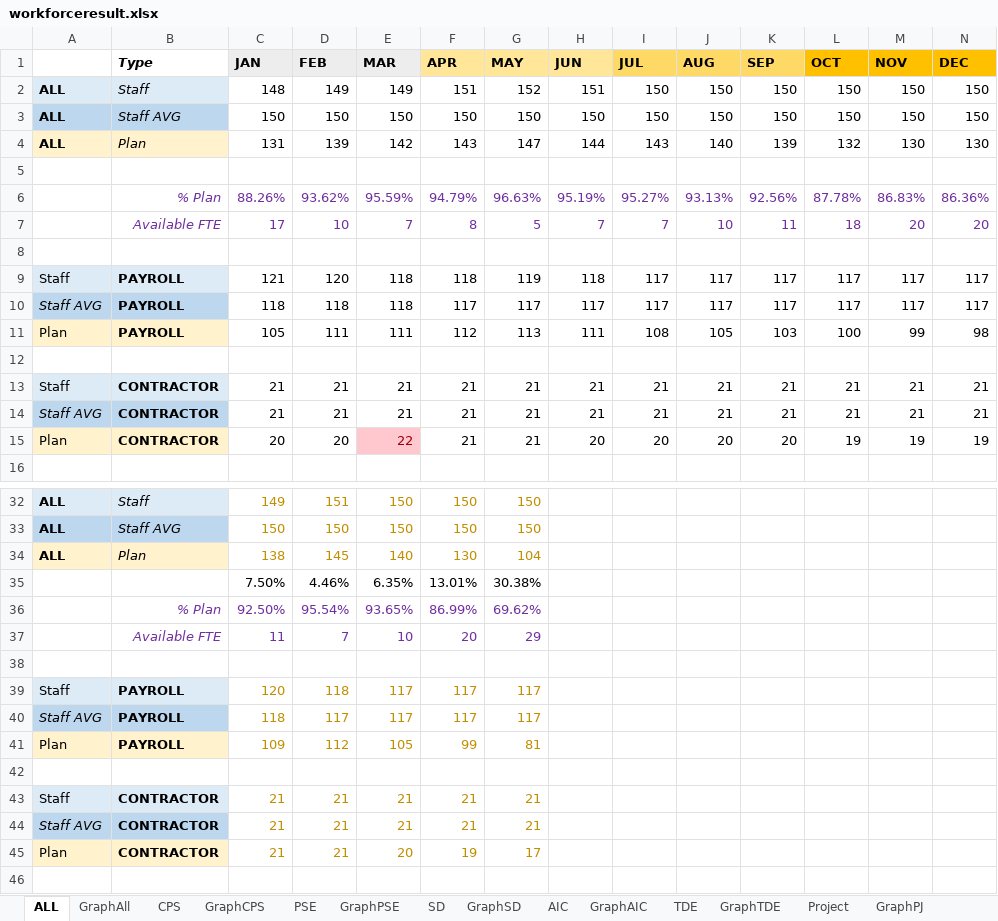
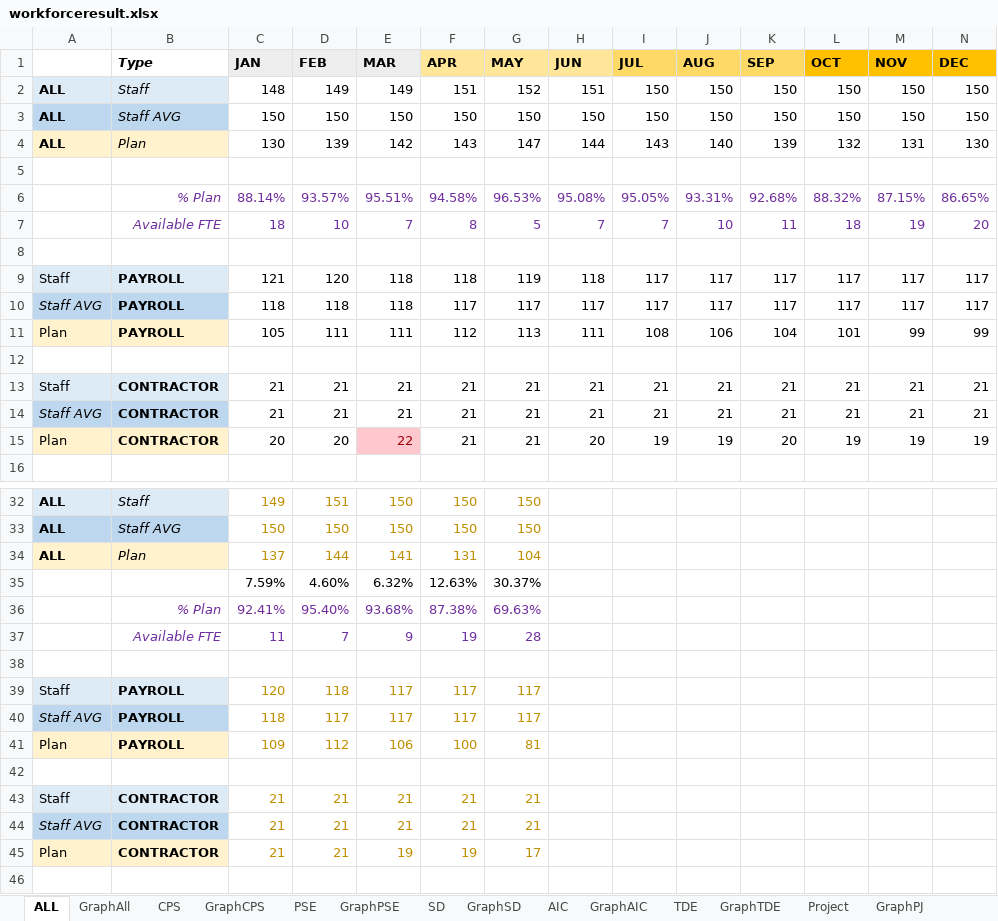
Before and after one commit to wedo-rm/workforce, an Excel workbook: workforceresult.xlsx, sheet ALL, drawn as a sheet; only a part is shown, gaps mark what is left out; values as stored, in another font and other column widths than the file's, no borders; removed rows and columns are numbered as before the commit, all else as after; rows hold the shown columns only; the diff covers the shown part only; the diff names each change by its address in the sheet, - before the commit and + after, or states it on an @@ line.

```diff
--- a/workforceresult.xlsx (sheet ALL)
+++ b/workforceresult.xlsx (sheet ALL)
-C4 (JAN): 131
+C4 (JAN): 130
-M4 (NOV): 130
+M4 (NOV): 131
-row 6:  | % Plan | 88.26% | 93.62% | 95.59% | 94.79% | 96.63% | 95.19% | 95.27% | 93.13% | 92.56% | 87.78% | 86.83% | 86.36%
+row 6:  | % Plan | 88.14% | 93.57% | 95.51% | 94.58% | 96.53% | 95.08% | 95.05% | 93.31% | 92.68% | 88.32% | 87.15% | 86.65%
-C7 (JAN): 17
+C7 (JAN): 18
-M7 (NOV): 20
+M7 (NOV): 19
-J11 (AUG): 105
+J11 (AUG): 106
-K11 (SEP): 103
+K11 (SEP): 104
-L11 (OCT): 100
+L11 (OCT): 101
-N11 (DEC): 98
+N11 (DEC): 99
-I15 (JUL): 20
+I15 (JUL): 19
-J15 (AUG): 20
+J15 (AUG): 19
-C34 (JAN): 138
+C34 (JAN): 137
-D34 (FEB): 145
+D34 (FEB): 144
-E34 (MAR): 140
+E34 (MAR): 141
-F34 (APR): 130
+F34 (APR): 131
-row 35:  |  | 7.50% | 4.46% | 6.35% | 13.01% | 30.38%
-row 36:  | % Plan | 92.50% | 95.54% | 93.65% | 86.99% | 69.62%
-row 37:  | Available FTE | 11 | 7 | 10 | 20 | 29
+row 35:  |  | 7.59% | 4.60% | 6.32% | 12.63% | 30.37%
+row 36:  | % Plan | 92.41% | 95.40% | 93.68% | 87.38% | 69.63%
+row 37:  | Available FTE | 11 | 7 | 9 | 19 | 28
-E41 (MAR): 105
+E41 (MAR): 106
-F41 (APR): 99
+F41 (APR): 100
-E45 (MAR): 20
+E45 (MAR): 19
```
Also changed, not shown: 2 edited cells elsewhere in this sheet, sheet SD, sheet GraphSD, sheet GraphAll, sheet PSE, sheet GraphPSE, sheet Project, 3 more sheets.
